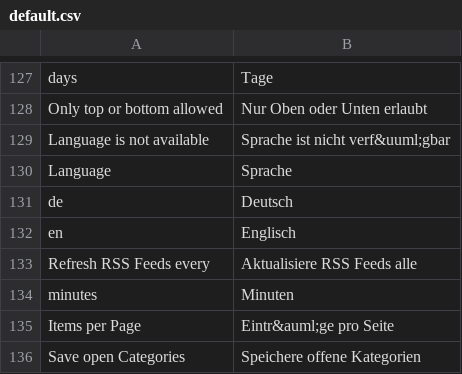
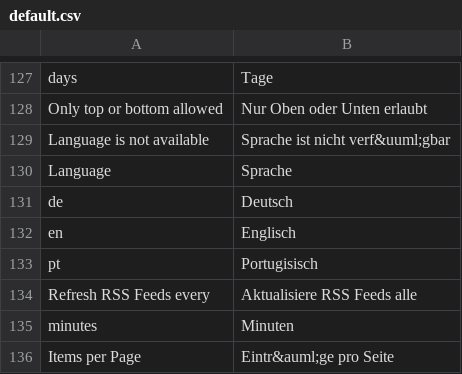
Before and after one commit to AlexFaraino/RSS-Lounge-Fork, a CSV file: application/locale/de/default.csv, drawn as a sheet; only a part is shown, gaps mark what is left out; the shorter side is filled out with more unchanged rows; the diff names each change by its address in the sheet, - before the commit and + after, or states it on an @@ line.

```diff
--- a/application/locale/de/default.csv
+++ b/application/locale/de/default.csv
+row 133: pt | Portugisisch
```
Also changed, not shown: 7 other files.
